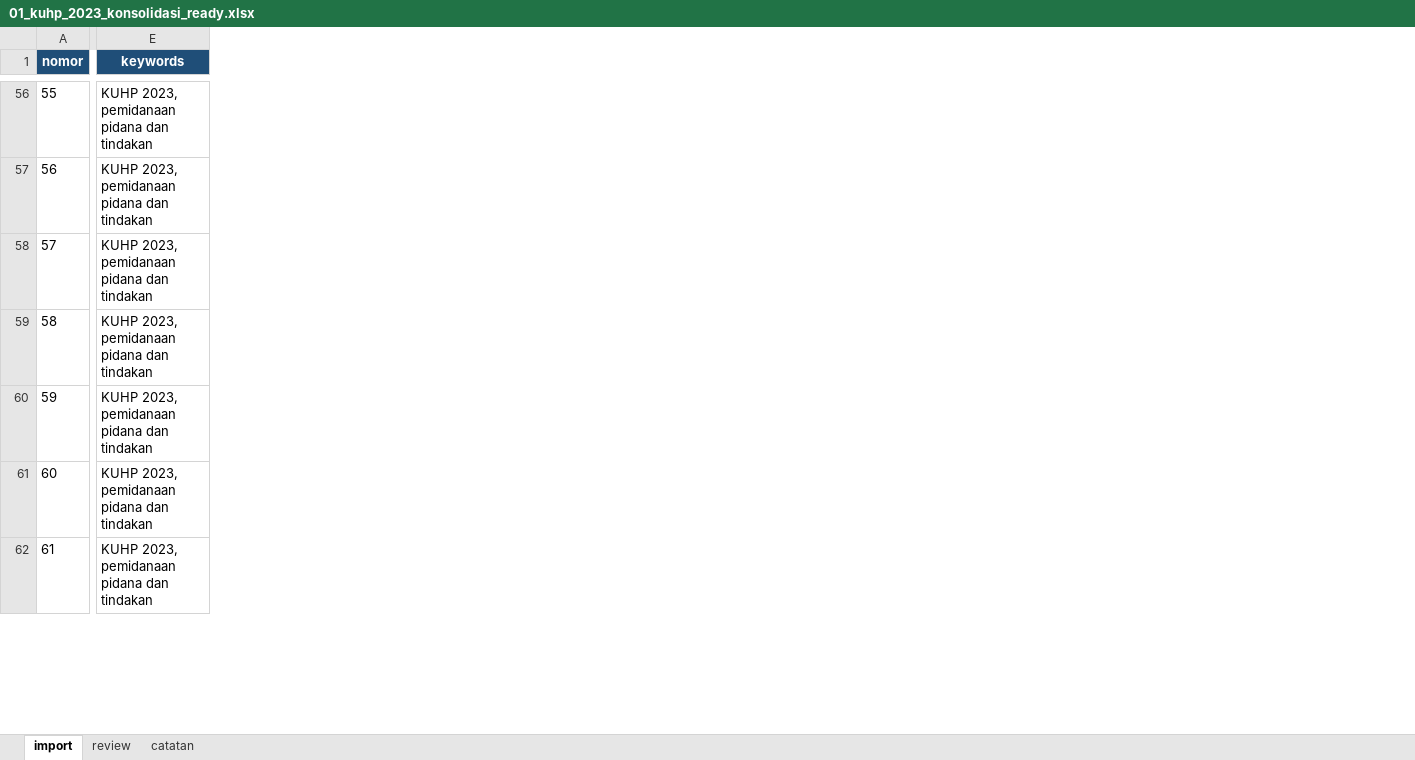
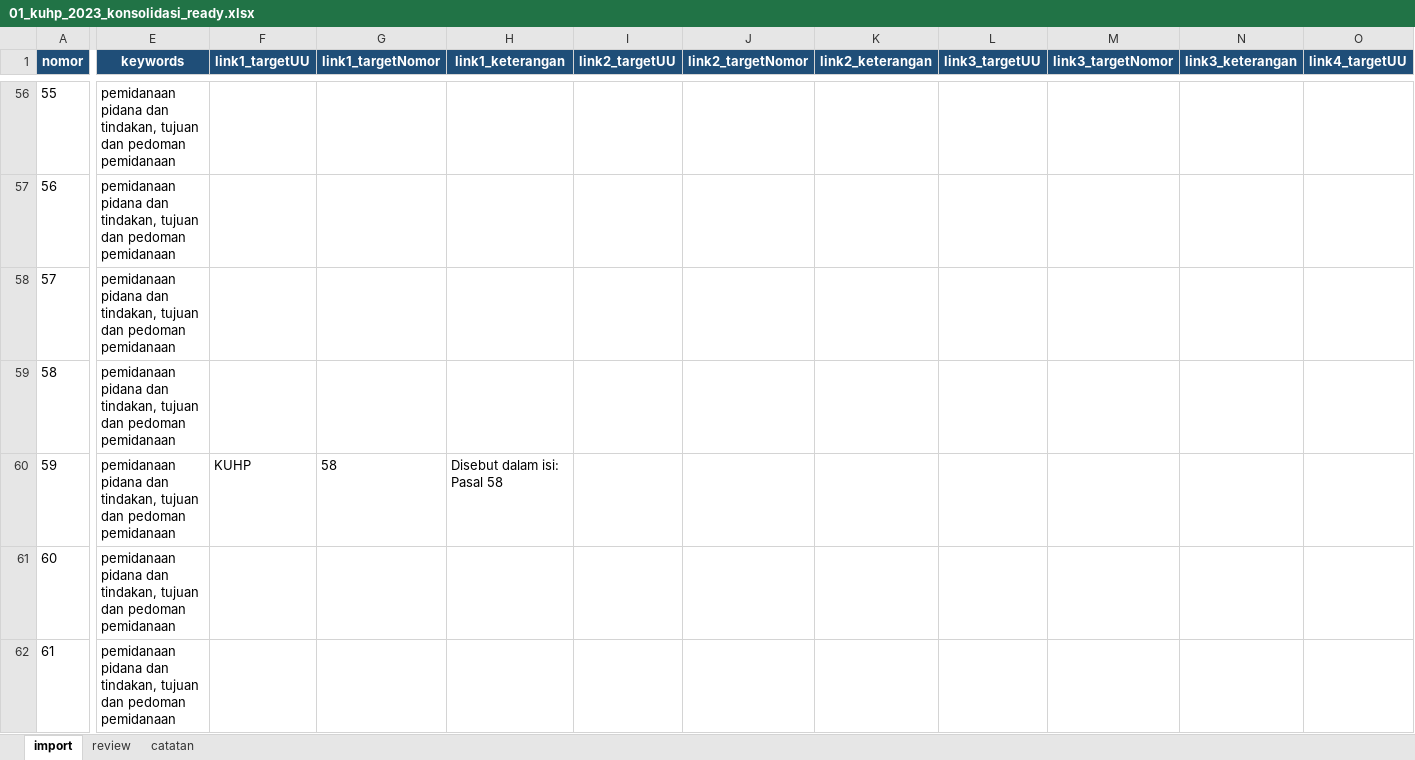
Before and after one commit to RikiSanjayaa/projek-pasal, an Excel workbook: data-import/kuhp-2023/01_kuhp_2023_konsolidasi_ready.xlsx, sheet import, drawn as a sheet; only a part is shown, gaps mark what is left out; values as stored, in another font and other column widths than the file's, no borders; the diff covers the shown part only; the diff names each change by its address in the sheet, - before the commit and + after, or states it on an @@ line.

Commit message:
feat(data): topik otomatis dan pasal terkait dari rujukan di isi pasal
keywords kini diisi judul bab dan bagian (topik), tag meta KUHP 2023 dan
UU 1 2026 dihapus. Kolom linkN_* dibuat dari rujukan seperti "sebagaimana
dimaksud dalam Pasal 54" ke pasal KUHP lain; rujukan ke undang-undang lain
dan bab peralihan/penutup dilewati. Batas link per pasal di Bulk Import
dinaikkan dari 5 ke 20 (348 link, maksimal 20 per pasal).

```diff
--- a/data-import/kuhp-2023/01_kuhp_2023_konsolidasi_ready.xlsx (sheet import)
+++ b/data-import/kuhp-2023/01_kuhp_2023_konsolidasi_ready.xlsx (sheet import)
+column F (link1_targetUU), row 60: KUHP
+column G (link1_targetNomor), row 60: 58
+column H (link1_keterangan), row 60: Disebut dalam isi: Pasal 58
+column I (link2_targetUU), empty
+column J (link2_targetNomor), empty
+column K (link2_keterangan), empty
+column L (link3_targetUU), empty
+column M (link3_targetNomor), empty
+column N (link3_keterangan), empty
+column O (link4_targetUU), empty
-E56:E62 (keywords): KUHP 2023, pemidanaan pidana dan tindakan
+E56:E62 (keywords): pemidanaan pidana dan tindakan, tujuan dan pedoman pemidanaan
```
Also changed, not shown: 50 added columns and 618 edited cells elsewhere in this sheet, 4 other files.
